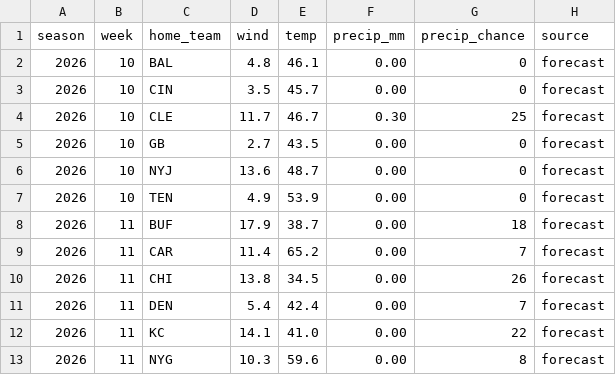
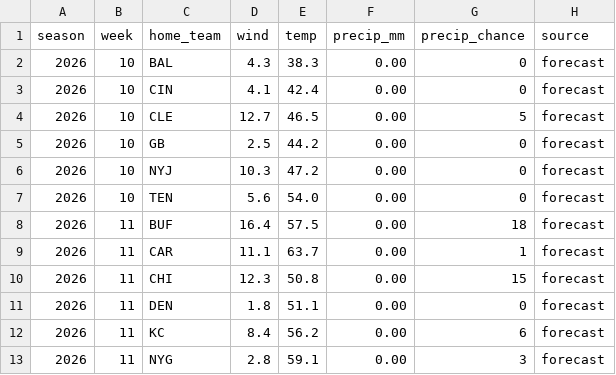
Before and after one commit to mattkindy/onlydrafts, a CSV file: data/curated/weatherWeekly.csv, drawn as a sheet; only a part is shown; the diff covers the shown part only.

```diff
--- a/data/curated/weatherWeekly.csv
+++ b/data/curated/weatherWeekly.csv
@@ -1,13 +1,13 @@
 season,week,home_team,wind,temp,precip_mm,precip_chance,source
-2026,10,BAL,4.8,46.1,0.00,0,forecast
-2026,10,CIN,3.5,45.7,0.00,0,forecast
-2026,10,CLE,11.7,46.7,0.30,25,forecast
-2026,10,GB,2.7,43.5,0.00,0,forecast
-2026,10,NYJ,13.6,48.7,0.00,0,forecast
-2026,10,TEN,4.9,53.9,0.00,0,forecast
-2026,11,BUF,17.9,38.7,0.00,18,forecast
-2026,11,CAR,11.4,65.2,0.00,7,forecast
-2026,11,CHI,13.8,34.5,0.00,26,forecast
-2026,11,DEN,5.4,42.4,0.00,7,forecast
-2026,11,KC,14.1,41.0,0.00,22,forecast
-2026,11,NYG,10.3,59.6,0.00,8,forecast
+2026,10,BAL,4.3,38.3,0.00,0,forecast
+2026,10,CIN,4.1,42.4,0.00,0,forecast
+2026,10,CLE,12.7,46.5,0.00,5,forecast
+2026,10,GB,2.5,44.2,0.00,0,forecast
+2026,10,NYJ,10.3,47.2,0.00,0,forecast
+2026,10,TEN,5.6,54.0,0.00,0,forecast
+2026,11,BUF,16.4,57.5,0.00,18,forecast
+2026,11,CAR,11.1,63.7,0.00,1,forecast
+2026,11,CHI,12.3,50.8,0.00,15,forecast
+2026,11,DEN,1.8,51.1,0.00,0,forecast
+2026,11,KC,8.4,56.2,0.00,6,forecast
+2026,11,NYG,2.8,59.1,0.00,3,forecast
```
Also changed, not shown: 39 edited cells elsewhere in this file, data/curated/sleeperDefenceWeekly.csv, data/curated/sleeperQuiet.csv, 5 other files.
